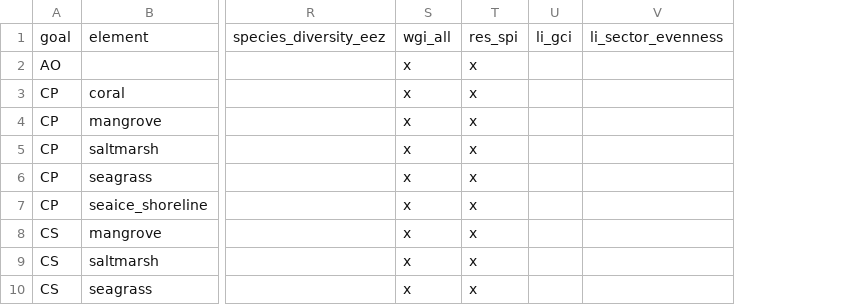
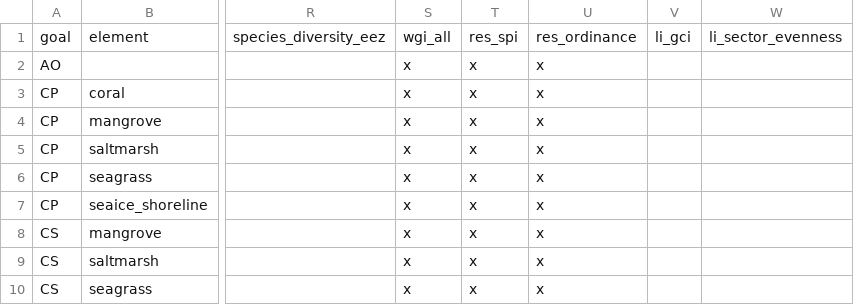
Before and after one commit to OHI-Science/kor, a CSV file: korea2016/conf/resilience_matrix.csv, drawn as a sheet; only a part is shown, gaps mark what is left out; the diff names each change by its address in the sheet, - before the commit and + after, or states it on an @@ line.

Commit message:
Resilience ordinance added to resilience categories & matrix files

```diff
--- a/korea2016/conf/resilience_matrix.csv
+++ b/korea2016/conf/resilience_matrix.csv
+column U, rows 1-10: res_ordinance | x | x | x | x | x | x | x | x | x
```
Also changed, not shown: korea2016/conf/resilience_categories.csv.
